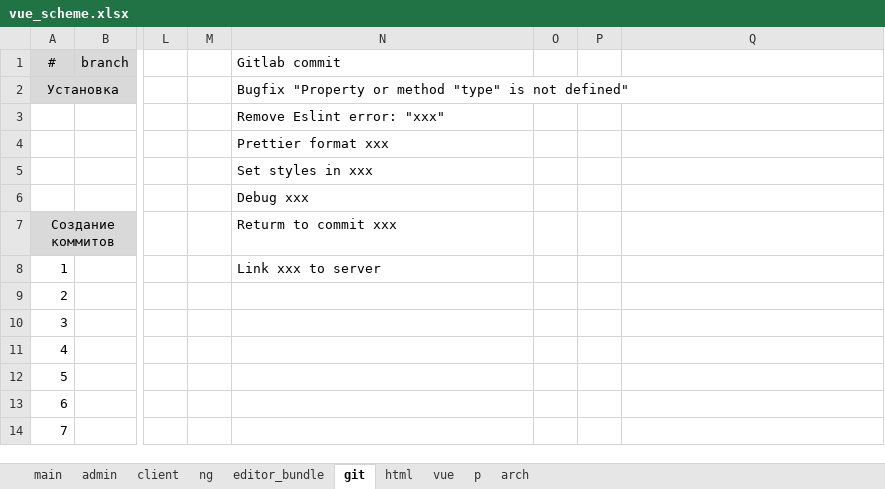
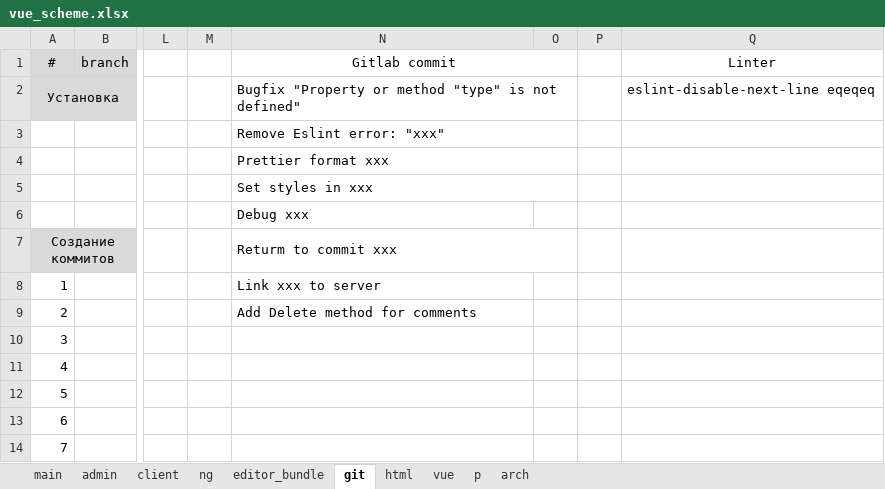
Before and after one commit to sowlru/vue-test, an Excel workbook: vue_scheme.xlsx, sheet git, drawn as a sheet; only a part is shown, gaps mark what is left out; values as stored, in another font and other column widths than the file's, no borders; the diff names each change by its address in the sheet, - before the commit and + after, or states it on an @@ line.

```diff
--- a/vue_scheme.xlsx (sheet git)
+++ b/vue_scheme.xlsx (sheet git)
-N1 alignment: left
+N1 alignment: center
+N1:O1 merged
-Q1: (empty)
+Q1: Linter
+N2:O2 merged
-Q2 (Linter): (empty)
+Q2 (Linter): eslint-disable-next-line eqeqeq
+N3:O3 merged
+N4:O4 merged
+N5:O5 merged
+N7:O7 merged
-N9 (Gitlab commit): (empty)
+N9 (Gitlab commit): Add Delete method for comments
```
Also changed, not shown: sheet admin, sheet main, sheet html, charts or pictures, 2 other files.
